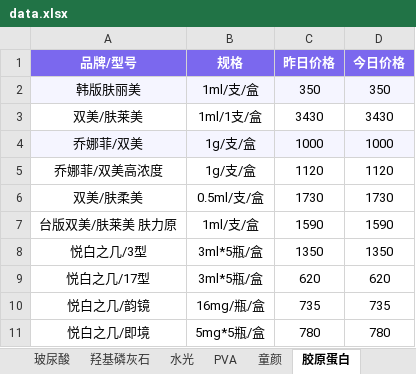
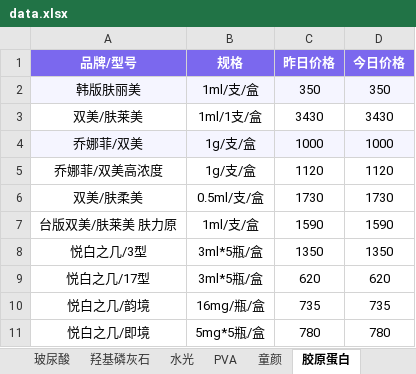
Before and after one commit to l1715993715/yuemei, an Excel workbook: data.xlsx, sheet 胶原蛋白, drawn as a sheet; values as stored, in another font and other column widths than the file's, no borders; the diff names each change by its address in the sheet, - before the commit and + after, or states it on an @@ line.

```diff
--- a/data.xlsx (sheet 胶原蛋白)
+++ b/data.xlsx (sheet 胶原蛋白)
-A10 (品牌/型号): 悦白之几/韵镜
+A10 (品牌/型号): 悦白之几/韵境
```
Also changed, not shown: sheet 玻尿酸, sheet 删除.
